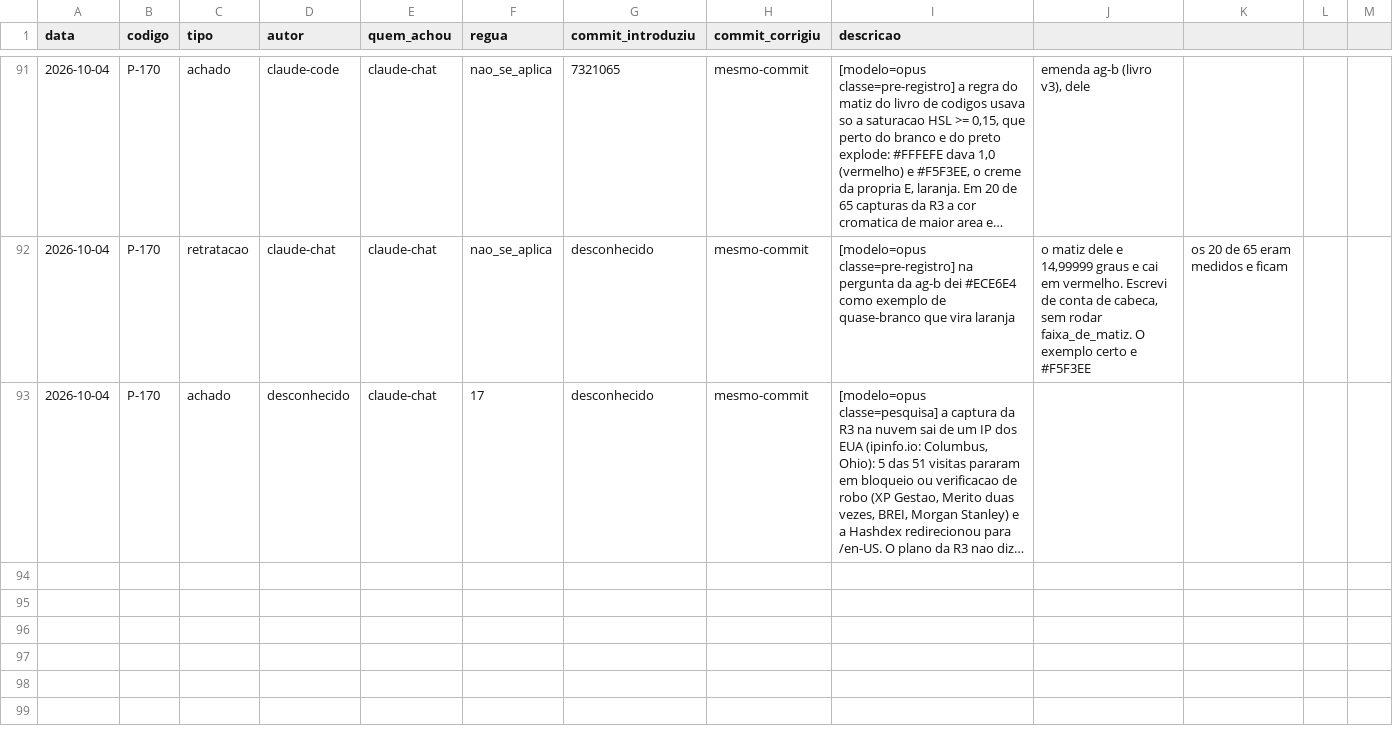
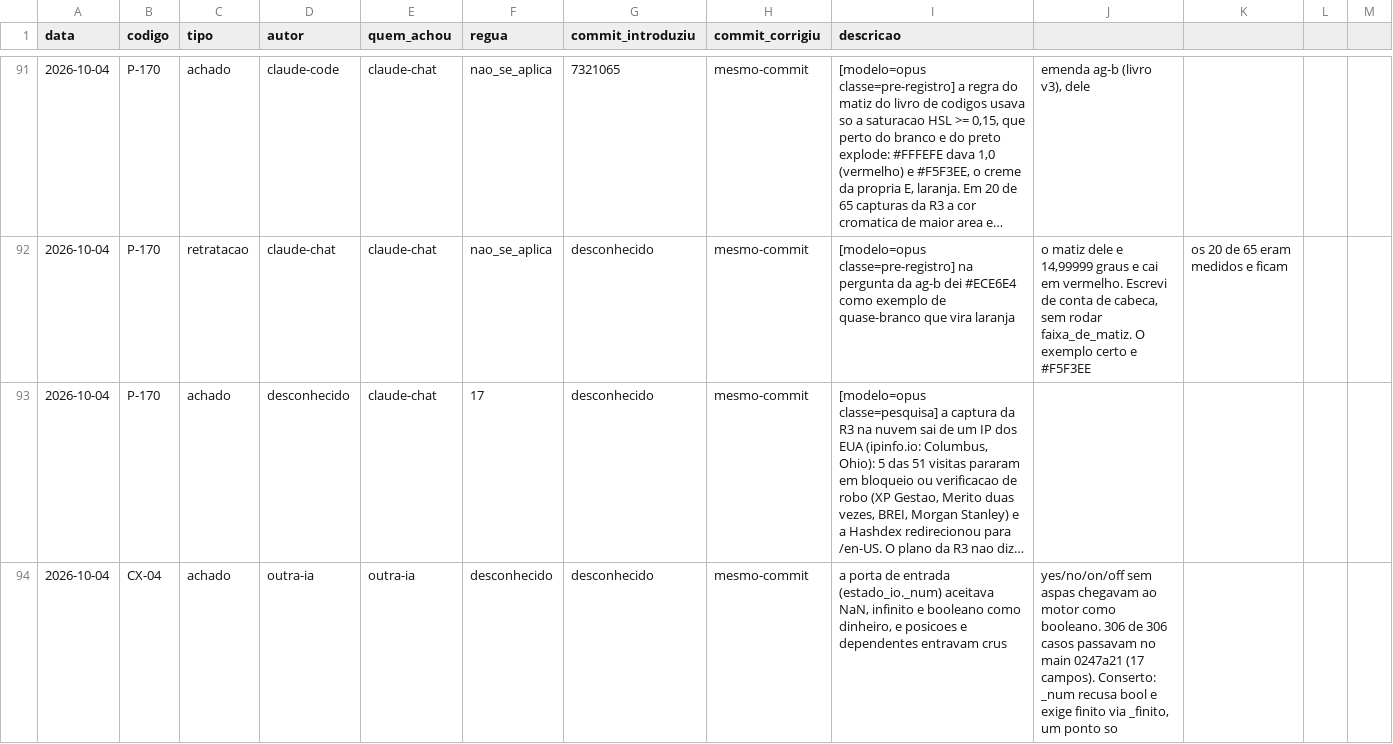
Before and after one commit to OsvaldoSantana/meol, a CSV file: docs/metricas/eventos.csv, drawn as a sheet; only a part is shown, gaps mark what is left out; long unchanged cells end in …; the diff names each change by its address in the sheet, - before the commit and + after, or states it on an @@ line.

```diff
--- a/docs/metricas/eventos.csv
+++ b/docs/metricas/eventos.csv
+row 94: 2026-10-04 | CX-04 | achado | outra-ia | outra-ia | desconhecido | desconhecido | mesmo-commit | a porta de entrada (estado_io._num) aceitava NaN, infinito e booleano como dinheiro, e posicoes e dependentes entravam crus | yes/no/on/off sem aspas chegavam ao motor como booleano. 306 de 306 casos passavam no main 0247a21 (17 campos). Conserto: _num recusa bool e exige finito via _finito, um ponto so
```
Also changed, not shown: 5 other files.
